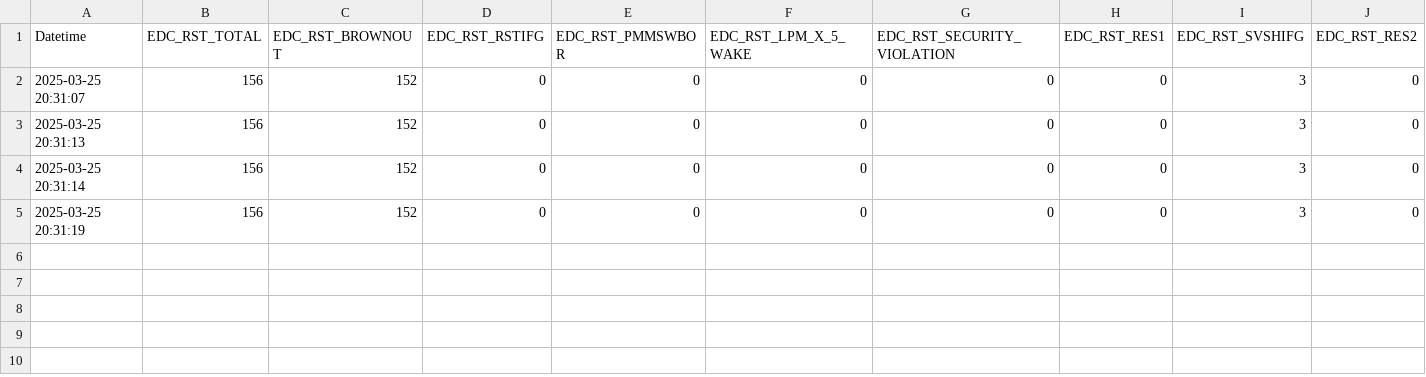
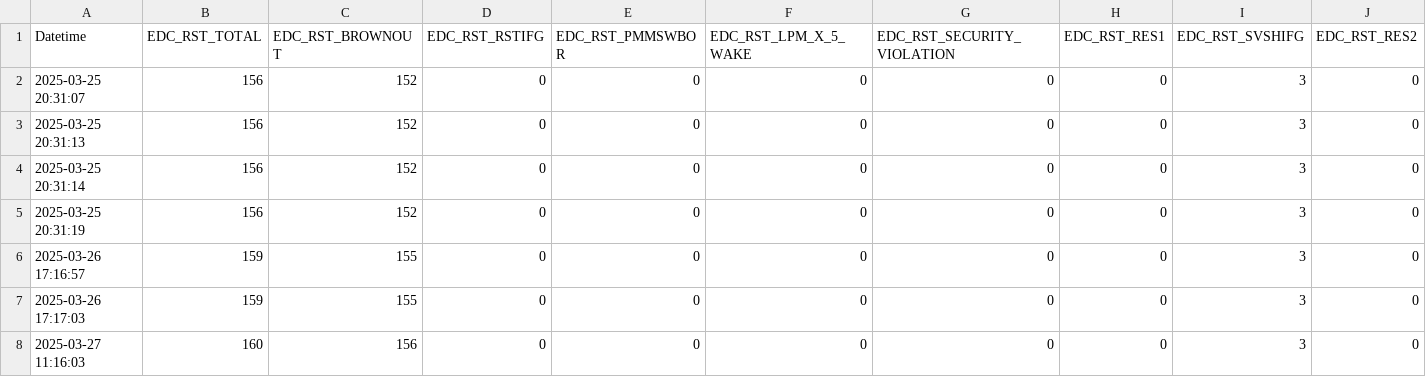
Before and after one commit to ace-stratton/PADRELabTools, a CSV file: ResetCounters/rst_counters_flight.csv, drawn as a sheet; only a part is shown; rows hold the shown columns only; the diff names each change by its address in the sheet, - before the commit and + after, or states it on an @@ line.

Commit message:
Just keeping spreadsheet updated

```diff
--- a/ResetCounters/rst_counters_flight.csv
+++ b/ResetCounters/rst_counters_flight.csv
+row 6: 2025-03-26 17:16:57 | 159 | 155 | 0 | 0 | 0 | 0 | 0 | 3 | 0
+row 7: 2025-03-26 17:17:03 | 159 | 155 | 0 | 0 | 0 | 0 | 0 | 3 | 0
+row 8: 2025-03-27 11:16:03 | 160 | 156 | 0 | 0 | 0 | 0 | 0 | 3 | 0
```
